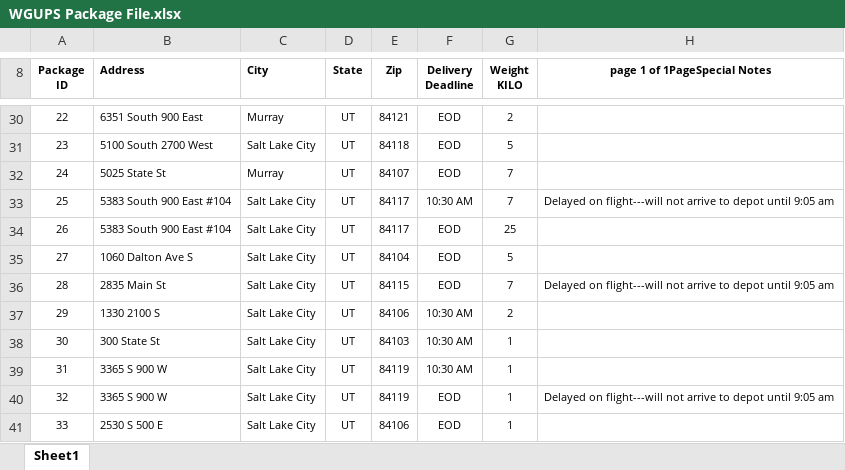
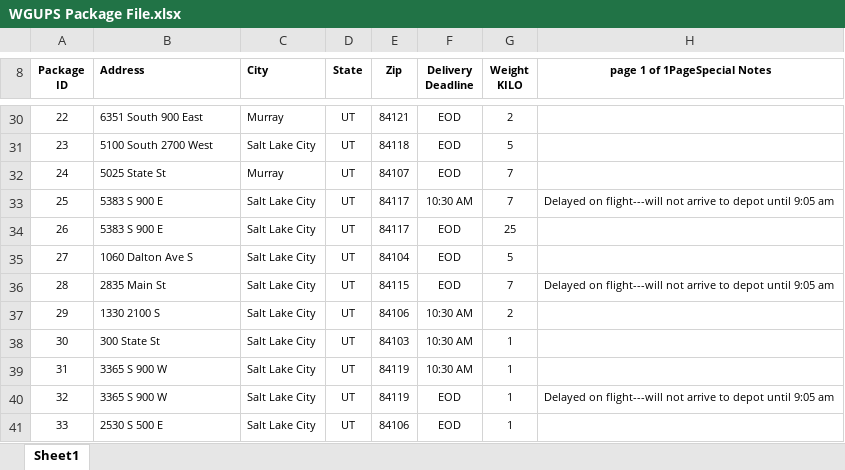
Before and after one commit to BenjaBelnap/C950, an Excel workbook: WGUPS Package File.xlsx, sheet Sheet1, drawn as a sheet; only a part is shown, gaps mark what is left out; values as stored, in another font and other column widths than the file's, no borders; charts and pictures not drawn; the diff names each change by its address in the sheet, - before the commit and + after, or states it on an @@ line.

```diff
--- a/WGUPS Package File.xlsx (sheet Sheet1)
+++ b/WGUPS Package File.xlsx (sheet Sheet1)
-B33:B34 (Address): 5383 South 900 East #104
+B33:B34 (Address): 5383 S 900 E
```
Also changed, not shown: charts or pictures, WGUPS Distance Table.xlsx, 6 other files.
